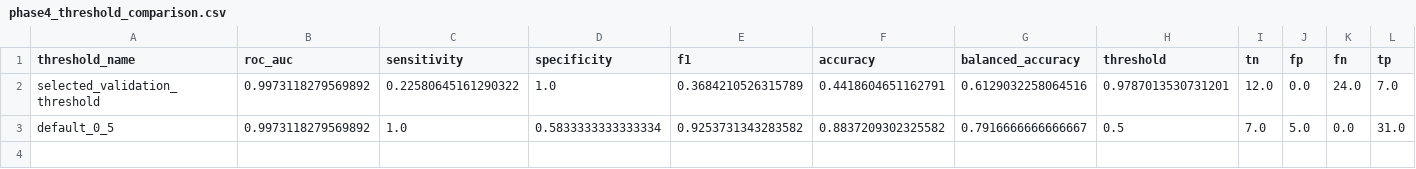
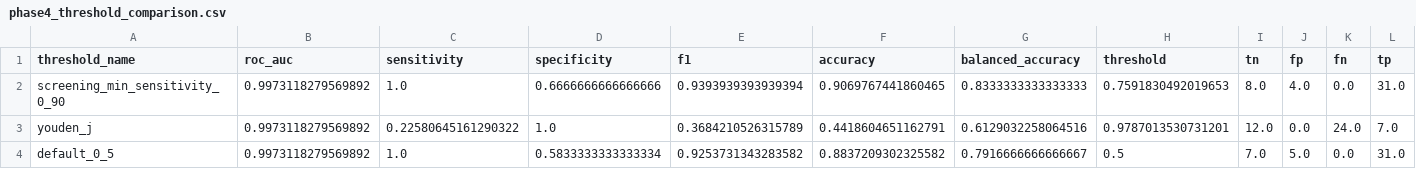
Before and after one commit to Dimsss09/Voice-Biomarker-Deteksi-Penyakit-dari-Suara, a CSV file: reports/phase4_threshold_comparison.csv, drawn as a sheet.

```diff
--- a/reports/phase4_threshold_comparison.csv
+++ b/reports/phase4_threshold_comparison.csv
@@ -1,3 +1,4 @@
 threshold_name,roc_auc,sensitivity,specificity,f1,accuracy,balanced_accuracy,threshold,tn,fp,fn,tp
-selected_validation_threshold,0.9973118279569892,0.22580645161290322,1.0,0.3684210526315789,0.4418604651162791,0.6129032258064516,0.9787013530731201,12.0,0.0,24.0,7.0
+screening_min_sensitivity_0_90,0.9973118279569892,1.0,0.6666666666666666,0.9393939393939394,0.9069767441860465,0.8333333333333333,0.7591830492019653,8.0,4.0,0.0,31.0
+youden_j,0.9973118279569892,0.22580645161290322,1.0,0.3684210526315789,0.4418604651162791,0.6129032258064516,0.9787013530731201,12.0,0.0,24.0,7.0
 default_0_5,0.9973118279569892,1.0,0.5833333333333334,0.9253731343283582,0.8837209302325582,0.7916666666666667,0.5,7.0,5.0,0.0,31.0
```
Also changed, not shown: reports/phase3_model_scores.csv, reports/phase4_test_predictions.csv, 15 other files.
